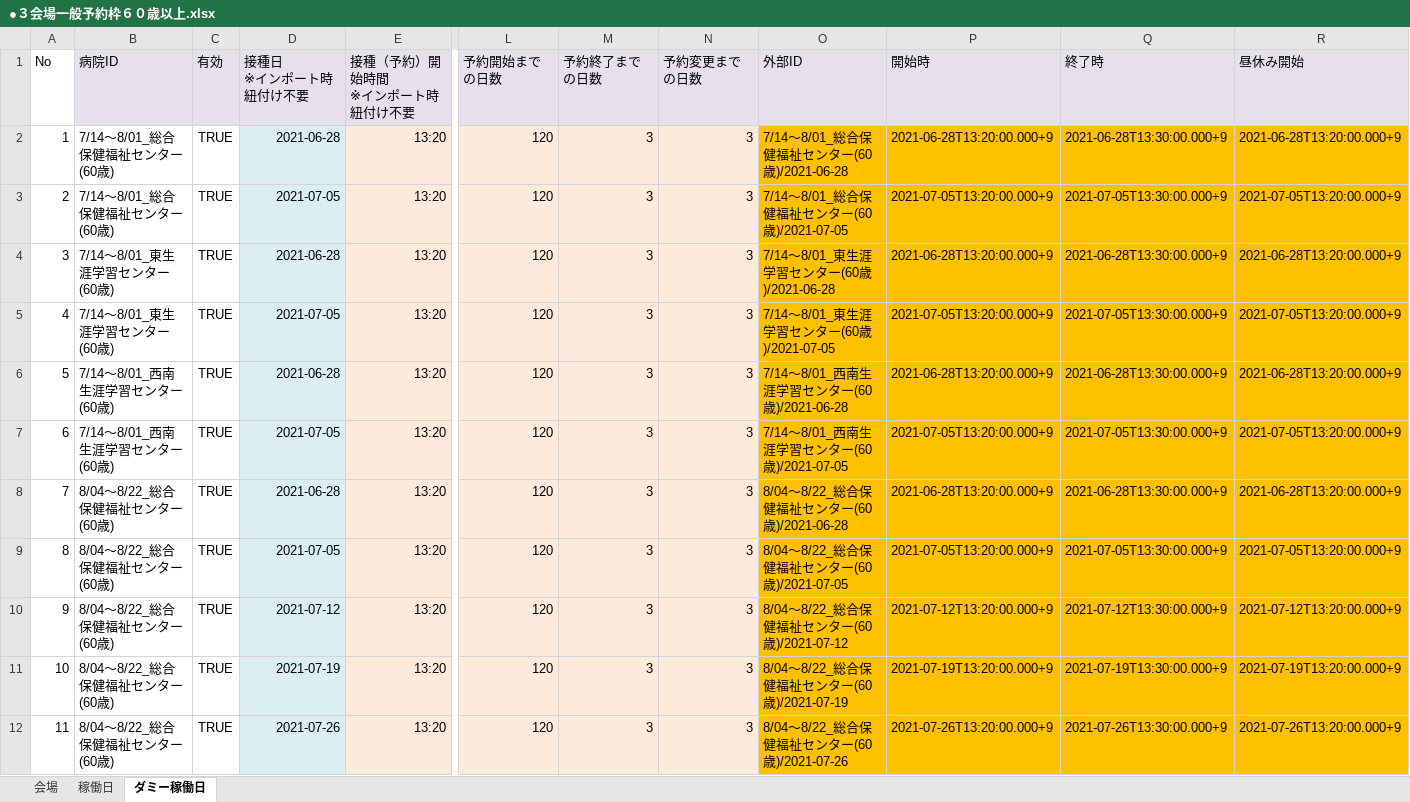
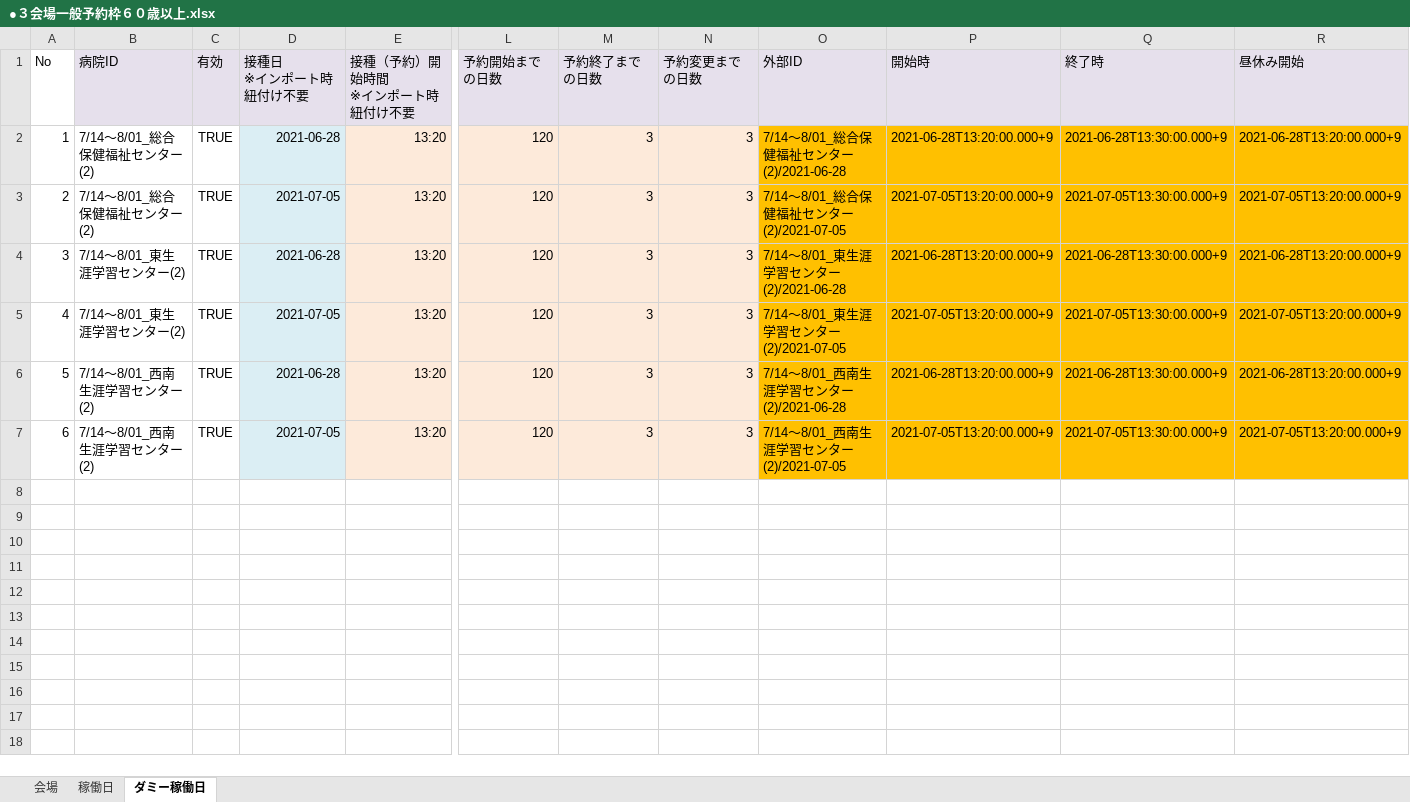
Before and after one commit to 78tch/VaccineYoyaku, an Excel workbook: 6Timetable/data/20210623/●３会場一般予約枠６０歳以上.xlsx, sheet ダミー稼働日, drawn as a sheet; only a part is shown, gaps mark what is left out; values as stored, in another font and other column widths than the file's, no borders; rows hold the shown columns only; the diff covers the shown part only; the diff names each change by its address in the sheet, - before the commit and + after, or states it on an @@ line.

```diff
--- a/6Timetable/data/20210623/●３会場一般予約枠６０歳以上.xlsx (sheet ダミー稼働日)
+++ b/6Timetable/data/20210623/●３会場一般予約枠６０歳以上.xlsx (sheet ダミー稼働日)
-B2:B3 (病院ID): 7/14～8/01_総合保健福祉センター(60歳)
+B2:B3 (病院ID): 7/14～8/01_総合保健福祉センター(2)
-O2 (外部ID): 7/14～8/01_総合保健福祉センター(60歳)/2021-06-28
+O2 (外部ID): 7/14～8/01_総合保健福祉センター(2)/2021-06-28
-O3 (外部ID): 7/14～8/01_総合保健福祉センター(60歳)/2021-07-05
+O3 (外部ID): 7/14～8/01_総合保健福祉センター(2)/2021-07-05
-B4:B5 (病院ID): 7/14～8/01_東生涯学習センター(60歳)
+B4:B5 (病院ID): 7/14～8/01_東生涯学習センター(2)
-O4 (外部ID): 7/14～8/01_東生涯学習センター(60歳)/2021-06-28
+O4 (外部ID): 7/14～8/01_東生涯学習センター(2)/2021-06-28
-O5 (外部ID): 7/14～8/01_東生涯学習センター(60歳)/2021-07-05
+O5 (外部ID): 7/14～8/01_東生涯学習センター(2)/2021-07-05
-B6:B7 (病院ID): 7/14～8/01_西南生涯学習センター(60歳)
+B6:B7 (病院ID): 7/14～8/01_西南生涯学習センター(2)
-O6 (外部ID): 7/14～8/01_西南生涯学習センター(60歳)/2021-06-28
+O6 (外部ID): 7/14～8/01_西南生涯学習センター(2)/2021-06-28
-O7 (外部ID): 7/14～8/01_西南生涯学習センター(60歳)/2021-07-05
+O7 (外部ID): 7/14～8/01_西南生涯学習センター(2)/2021-07-05
-row 8: 7 | 8/04～8/22_総合保健福祉センター(60歳) | TRUE | 2021-06-28 | 13:20 | 120 | 3 | 3 | 8/04～8/22_総合保健福祉センター(60歳)/2021-06-28 | 2021-06-28T13:20:00.000+9 | 2021-06-28T13:30:00.000+9 | 2021-06-28T13:20:00.000+9
-row 9: 8 | 8/04～8/22_総合保健福祉センター(60歳) | TRUE | 2021-07-05 | 13:20 | 120 | 3 | 3 | 8/04～8/22_総合保健福祉センター(60歳)/2021-07-05 | 2021-07-05T13:20:00.000+9 | 2021-07-05T13:30:00.000+9 | 2021-07-05T13:20:00.000+9
-row 10: 9 | 8/04～8/22_総合保健福祉センター(60歳) | TRUE | 2021-07-12 | 13:20 | 120 | 3 | 3 | 8/04～8/22_総合保健福祉センター(60歳)/2021-07-12 | 2021-07-12T13:20:00.000+9 | 2021-07-12T13:30:00.000+9 | 2021-07-12T13:20:00.000+9
-row 11: 10 | 8/04～8/22_総合保健福祉センター(60歳) | TRUE | 2021-07-19 | 13:20 | 120 | 3 | 3 | 8/04～8/22_総合保健福祉センター(60歳)/2021-07-19 | 2021-07-19T13:20:00.000+9 | 2021-07-19T13:30:00.000+9 | 2021-07-19T13:20:00.000+9
-row 12: 11 | 8/04～8/22_総合保健福祉センター(60歳) | TRUE | 2021-07-26 | 13:20 | 120 | 3 | 3 | 8/04～8/22_総合保健福祉センター(60歳)/2021-07-26 | 2021-07-26T13:20:00.000+9 | 2021-07-26T13:30:00.000+9 | 2021-07-26T13:20:00.000+9
```
Also changed, not shown: 10 removed rows elsewhere in this sheet, sheet 稼働日, sheet 会場, 5 other files.
